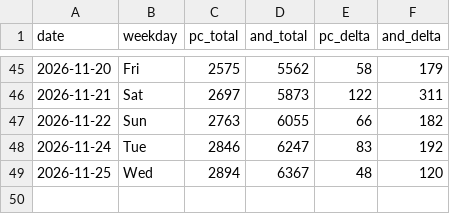
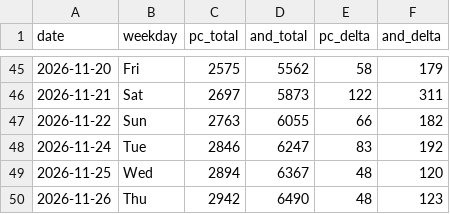
Before and after one commit to allday-lib/wm-dist, a CSV file: stats/counter-log.csv, drawn as a sheet; only a part is shown, gaps mark what is left out.

```diff
--- a/stats/counter-log.csv
+++ b/stats/counter-log.csv
@@ -49 +49,2 @@ date,weekday,pc_total,and_total,pc_delta,and_delta
 2026-11-25,Wed,2894,6367,48,120
+2026-11-26,Thu,2942,6490,48,123
```
